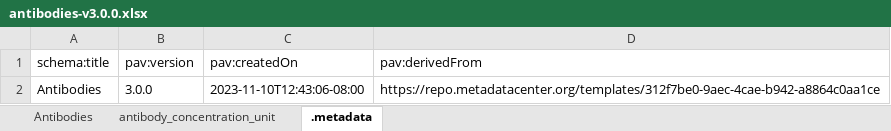
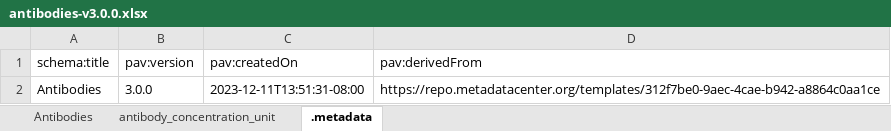
Before and after one commit to hubmapconsortium/dataset-metadata-spreadsheet, an Excel workbook: antibodies/v3.0.0/antibodies-v3.0.0.xlsx, sheet .metadata, drawn as a sheet; values as stored, in another font and other column widths than the file's, no borders; the diff names each change by its address in the sheet, - before the commit and + after, or states it on an @@ line.

Commit message:
Update antibodies

```diff
--- a/antibodies/v3.0.0/antibodies-v3.0.0.xlsx (sheet .metadata)
+++ b/antibodies/v3.0.0/antibodies-v3.0.0.xlsx (sheet .metadata)
-C2 (pav:createdOn): 2023-11-10T12:43:06-08:00
+C2 (pav:createdOn): 2023-12-11T13:51:31-08:00
```
Also changed, not shown: 3 other files.
